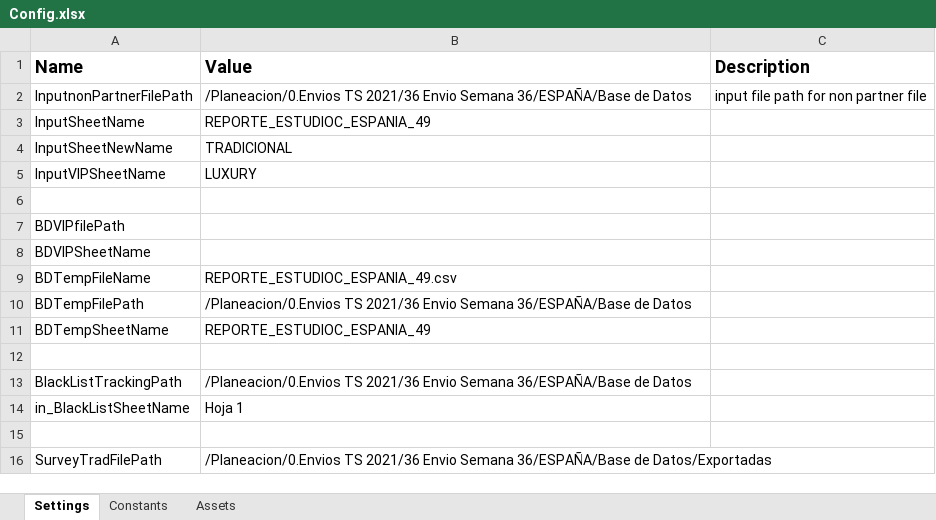
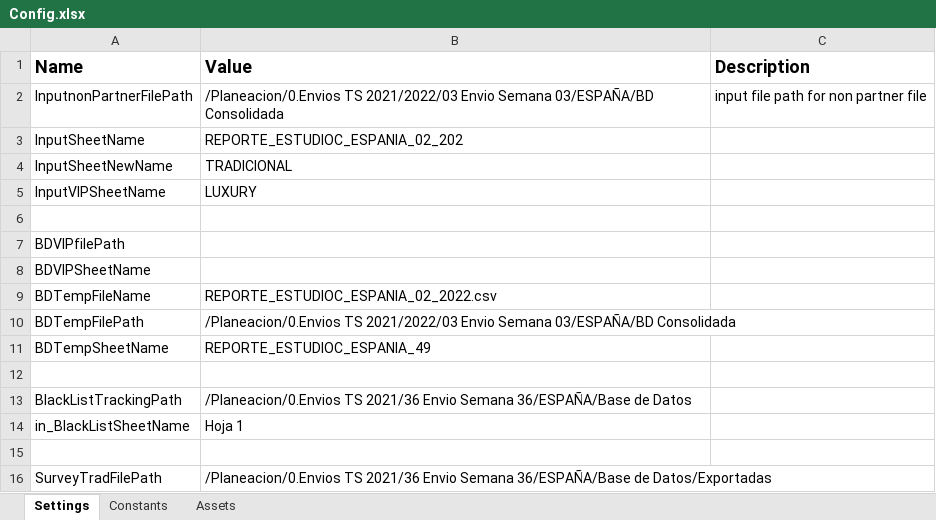
Before and after one commit to Tecnoyar/CinepolisSpain, an Excel workbook: Data/Config.xlsx, sheet Settings, drawn as a sheet; only a part is shown; values as stored, in another font and other column widths than the file's, no borders; the diff names each change by its address in the sheet, - before the commit and + after, or states it on an @@ line.

```diff
--- a/Data/Config.xlsx (sheet Settings)
+++ b/Data/Config.xlsx (sheet Settings)
-B2 (Value): /Planeacion/0.Envios TS 2021/36 Envio Semana 36/ESPAÑA/Base de Datos
+B2 (Value): /Planeacion/0.Envios TS 2021/2022/03 Envio Semana 03/ESPAÑA/BD Consolidada
-B3 (Value): REPORTE_ESTUDIOC_ESPANIA_49
+B3 (Value): REPORTE_ESTUDIOC_ESPANIA_02_202
-B9 (Value): REPORTE_ESTUDIOC_ESPANIA_49.csv
+B9 (Value): REPORTE_ESTUDIOC_ESPANIA_02_2022.csv
-B10 (Value): /Planeacion/0.Envios TS 2021/36 Envio Semana 36/ESPAÑA/Base de Datos
+B10 (Value): /Planeacion/0.Envios TS 2021/2022/03 Envio Semana 03/ESPAÑA/BD Consolidada
```
Also changed, not shown: 1 other file.
